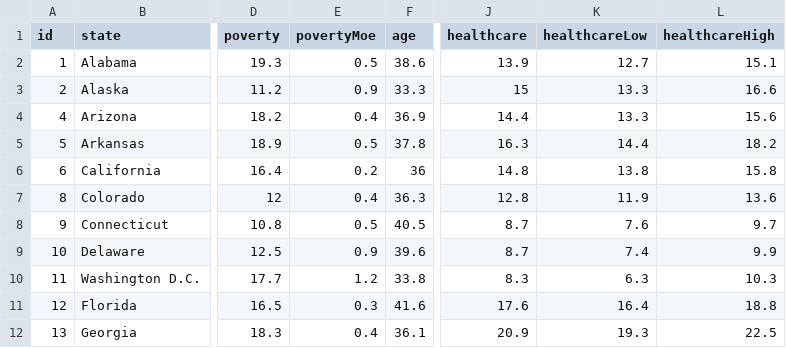
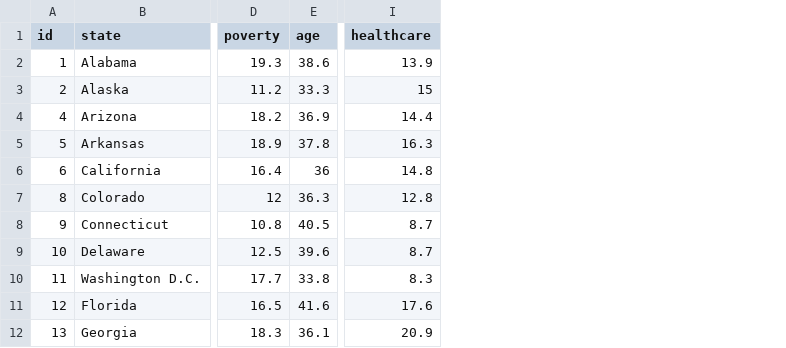
Before and after one commit to anumam91/D3_homework, a CSV file: StarterCode/assets/js/data.csv, drawn as a sheet; only a part is shown, gaps mark what is left out; the diff names each change by its address in the sheet, - before the commit and + after, or states it on an @@ line.

```diff
--- a/StarterCode/assets/js/data.csv
+++ b/StarterCode/assets/js/data.csv
-column E (povertyMoe), rows 2-12: 0.5 | 0.9 | 0.4 | 0.5 | 0.2 | 0.4 | 0.5 | 0.9 | 1.2 | 0.3 | 0.4
-column K (healthcareLow), rows 2-12: 12.7 | 13.3 | 13.3 | 14.4 | 13.8 | 11.9 | 7.6 | 7.4 | 6.3 | 16.4 | 19.3
-column L (healthcareHigh), rows 2-12: 15.1 | 16.6 | 15.6 | 18.2 | 15.8 | 13.6 | 9.7 | 9.9 | 10.3 | 18.8 | 22.5
```
Also changed, not shown: 3 other files.
